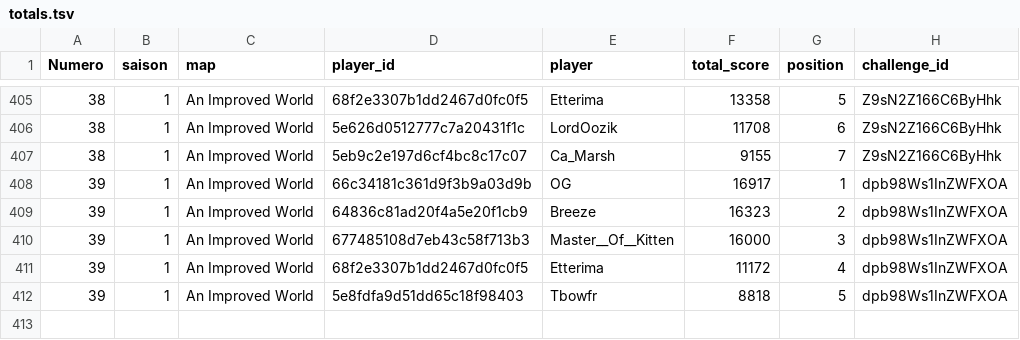
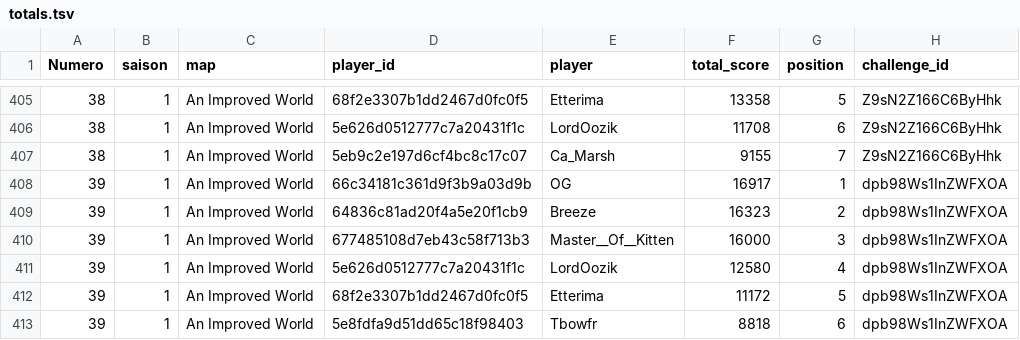
Before and after one commit to ComteUnderscoreL/geostats, a TSV file: data/totals.tsv, drawn as a sheet; only a part is shown, gaps mark what is left out.

```diff
--- a/data/totals.tsv
+++ b/data/totals.tsv
@@ -410,3 +410,4 @@ Numero	saison	map	player_id	player	total_score	position	challenge_id
 39	1	An Improved World	677485108d7eb43c58f713b3	Master__Of__Kitten	16000	3	dpb98Ws1InZWFXOA
-39	1	An Improved World	68f2e3307b1dd2467d0fc0f5	Etterima	11172	4	dpb98Ws1InZWFXOA
-39	1	An Improved World	5e8fdfa9d51dd65c18f98403	Tbowfr	8818	5	dpb98Ws1InZWFXOA
+39	1	An Improved World	5e626d0512777c7a20431f1c	LordOozik	12580	4	dpb98Ws1InZWFXOA
+39	1	An Improved World	68f2e3307b1dd2467d0fc0f5	Etterima	11172	5	dpb98Ws1InZWFXOA
+39	1	An Improved World	5e8fdfa9d51dd65c18f98403	Tbowfr	8818	6	dpb98Ws1InZWFXOA
```
Also changed, not shown: data/rounds.tsv.
